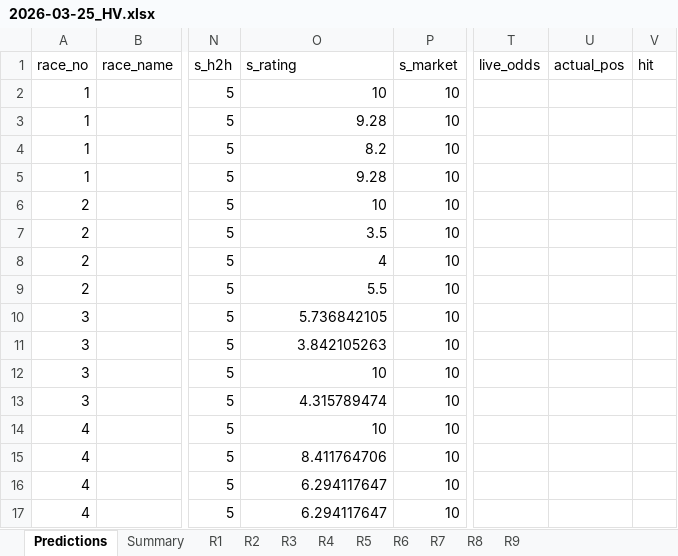
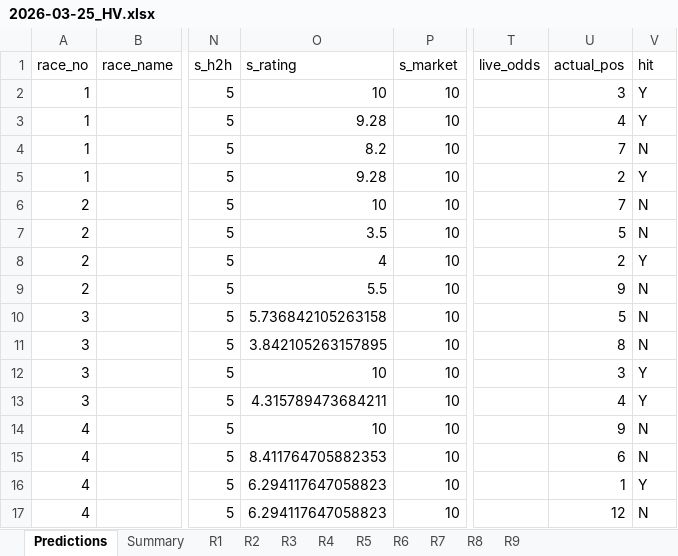
Before and after one commit to a40856/Claudehkjc, an Excel workbook: data/predictions/2026-03-25_HV.xlsx, sheet Predictions, drawn as a sheet; only a part is shown, gaps mark what is left out; values as stored, in another font and other column widths than the file's, no cell formats; the diff covers the shown part only; the diff names each change by its address in the sheet, - before the commit and + after, or states it on an @@ line.

Commit message:
🔧 Add results cross-check table and fix review flow + parser for full race results

```diff
--- a/data/predictions/2026-03-25_HV.xlsx (sheet Predictions)
+++ b/data/predictions/2026-03-25_HV.xlsx (sheet Predictions)
-U2 (actual_pos): (empty)
+U2 (actual_pos): 3
-V2:V3 (hit): (empty)
+V2:V3 (hit): Y
-U3 (actual_pos): (empty)
+U3 (actual_pos): 4
-U4 (actual_pos): (empty)
+U4 (actual_pos): 7
-V4 (hit): (empty)
+V4 (hit): N
-U5 (actual_pos): (empty)
+U5 (actual_pos): 2
-V5 (hit): (empty)
+V5 (hit): Y
-U6 (actual_pos): (empty)
+U6 (actual_pos): 7
-V6:V7 (hit): (empty)
+V6:V7 (hit): N
-U7 (actual_pos): (empty)
+U7 (actual_pos): 5
-U8 (actual_pos): (empty)
+U8 (actual_pos): 2
-V8 (hit): (empty)
+V8 (hit): Y
-U9 (actual_pos): (empty)
+U9 (actual_pos): 9
-V9:V11 (hit): (empty)
+V9:V11 (hit): N
-O10 (s_rating): 5.736842105
+O10 (s_rating): 5.736842105263158
-U10 (actual_pos): (empty)
+U10 (actual_pos): 5
-O11 (s_rating): 3.842105263
+O11 (s_rating): 3.842105263157895
-U11 (actual_pos): (empty)
+U11 (actual_pos): 8
-U12 (actual_pos): (empty)
+U12 (actual_pos): 3
-V12:V13 (hit): (empty)
+V12:V13 (hit): Y
-O13 (s_rating): 4.315789474
+O13 (s_rating): 4.315789473684211
-U13 (actual_pos): (empty)
+U13 (actual_pos): 4
-U14 (actual_pos): (empty)
+U14 (actual_pos): 9
-V14:V15 (hit): (empty)
+V14:V15 (hit): N
-O15 (s_rating): 8.411764706
+O15 (s_rating): 8.411764705882353
-U15 (actual_pos): (empty)
+U15 (actual_pos): 6
-O16:O17 (s_rating): 6.294117647
+O16:O17 (s_rating): 6.294117647058823
-U16 (actual_pos): (empty)
+U16 (actual_pos): 1
-V16 (hit): (empty)
+V16 (hit): Y
-U17 (actual_pos): (empty)
+U17 (actual_pos): 12
-V17 (hit): (empty)
+V17 (hit): N
```
Also changed, not shown: 49 edited cells elsewhere in this sheet, cell formats, 9 other files.
